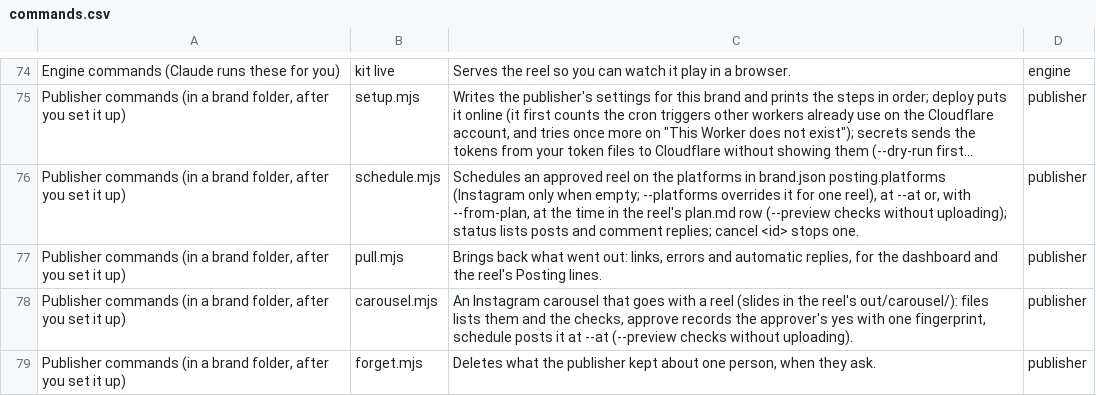
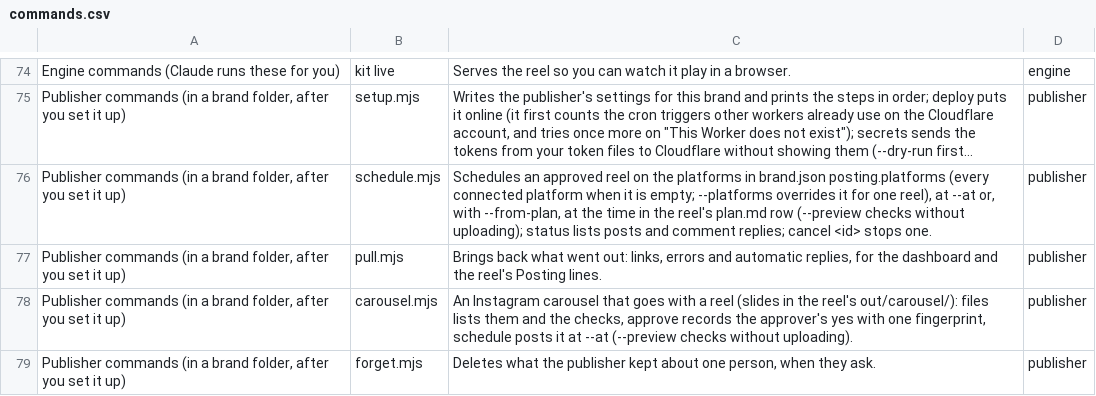
Before and after one commit to bagelunit/bagelunit-reel-kit, a CSV file: docs/commands.csv, drawn as a sheet; only a part is shown, gaps mark what is left out; long unchanged cells end in …; the diff names each change by its address in the sheet, - before the commit and + after, or states it on an @@ line.

```diff
--- a/docs/commands.csv
+++ b/docs/commands.csv
-C76: …brand.json posting.platforms (Instagram only when empty; --platforms…
+C76: …brand.json posting.platforms (every connected platform when it is empty; --platforms…
```
Also changed, not shown: 10 other files.
